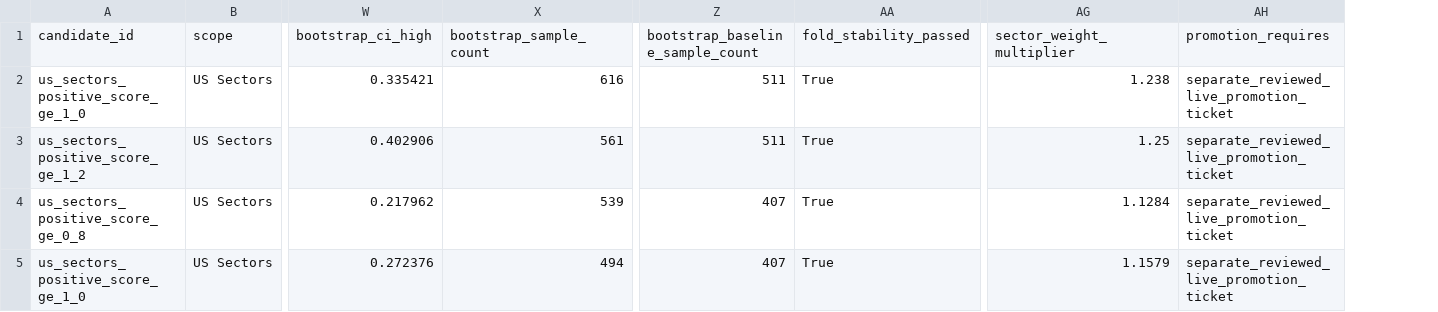
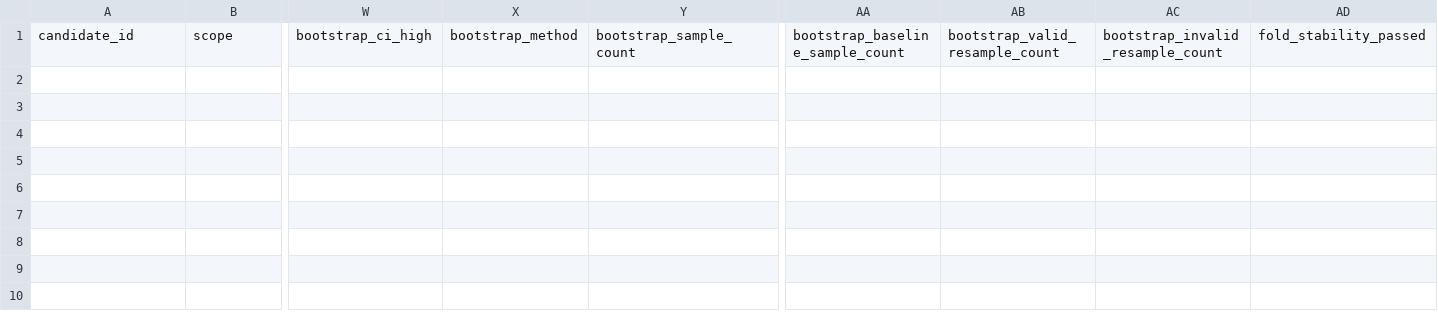
Before and after one commit to meiriohad76-oss/SECTOR_MOMENTUM_AND_ROTATION, a CSV file: docs/calibration_sector_overrides.csv, drawn as a sheet; only a part is shown, gaps mark what is left out; removed rows and columns are numbered as before the commit, all else as after; rows hold the shown columns only; the diff names each change by its address in the sheet, - before the commit and + after, or states it on an @@ line.

Commit message:
fix: tighten expanded calibration gates

```diff
--- a/docs/calibration_sector_overrides.csv
+++ b/docs/calibration_sector_overrides.csv
+column X, row 1: bootstrap_method
+column AB, row 1: bootstrap_valid_resample_count
+column AC, row 1: bootstrap_invalid_resample_count
-column AG, row 1: sector_weight_multiplier
-column AH, row 1: promotion_requires
-row 2: us_sectors_positive_score_ge_1_0 | US Sectors | 0.335421 | 616 | 511 | True | 1.238 | separate_reviewed_live_promotion_ticket
-row 3: us_sectors_positive_score_ge_1_2 | US Sectors | 0.402906 | 561 | 511 | True | 1.25 | separate_reviewed_live_promotion_ticket
-row 4: us_sectors_positive_score_ge_0_8 | US Sectors | 0.217962 | 539 | 407 | True | 1.1284 | separate_reviewed_live_promotion_ticket
-row 5: us_sectors_positive_score_ge_1_0 | US Sectors | 0.272376 | 494 | 407 | True | 1.1579 | separate_reviewed_live_promotion_ticket
```
Also changed, not shown: 10 other files.
